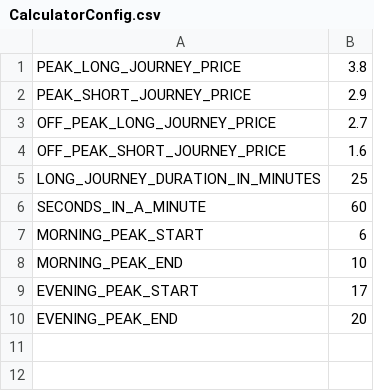
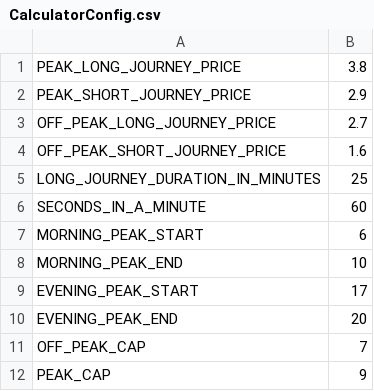
Before and after one commit to daniel-savu/OysterX, a CSV file: CalculatorConfig.csv, drawn as a sheet; the diff names each change by its address in the sheet, - before the commit and + after, or states it on an @@ line.

Commit message:
Moves Cap constants to config and refactors Cap implementation

```diff
--- a/CalculatorConfig.csv
+++ b/CalculatorConfig.csv
+row 11: OFF_PEAK_CAP | 7
+row 12: PEAK_CAP | 9
```
Also changed, not shown: 4 other files.
